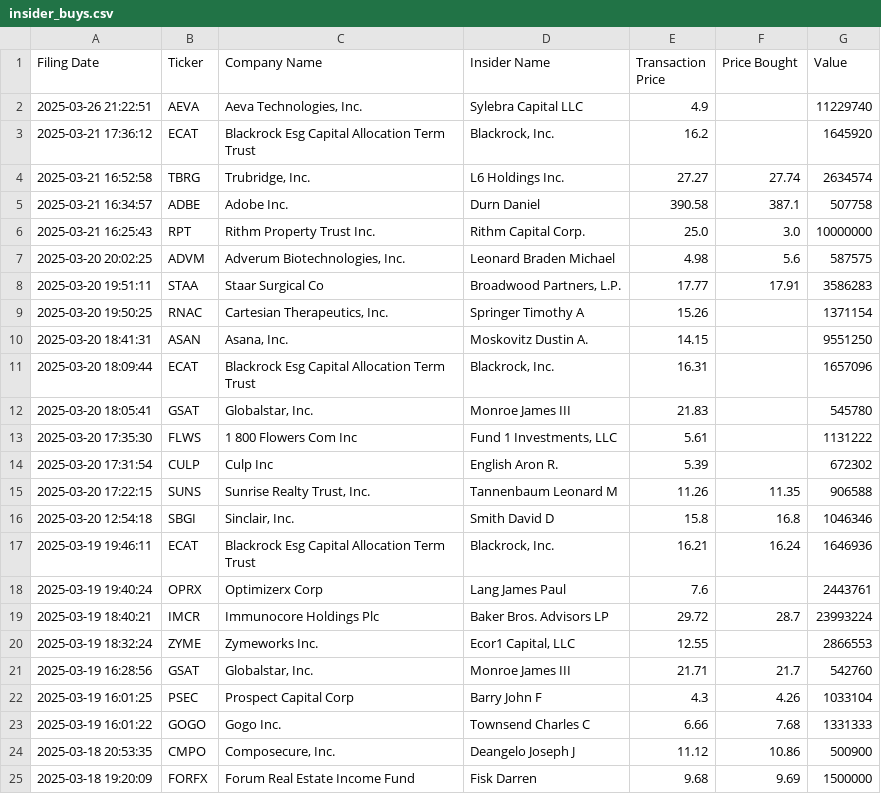
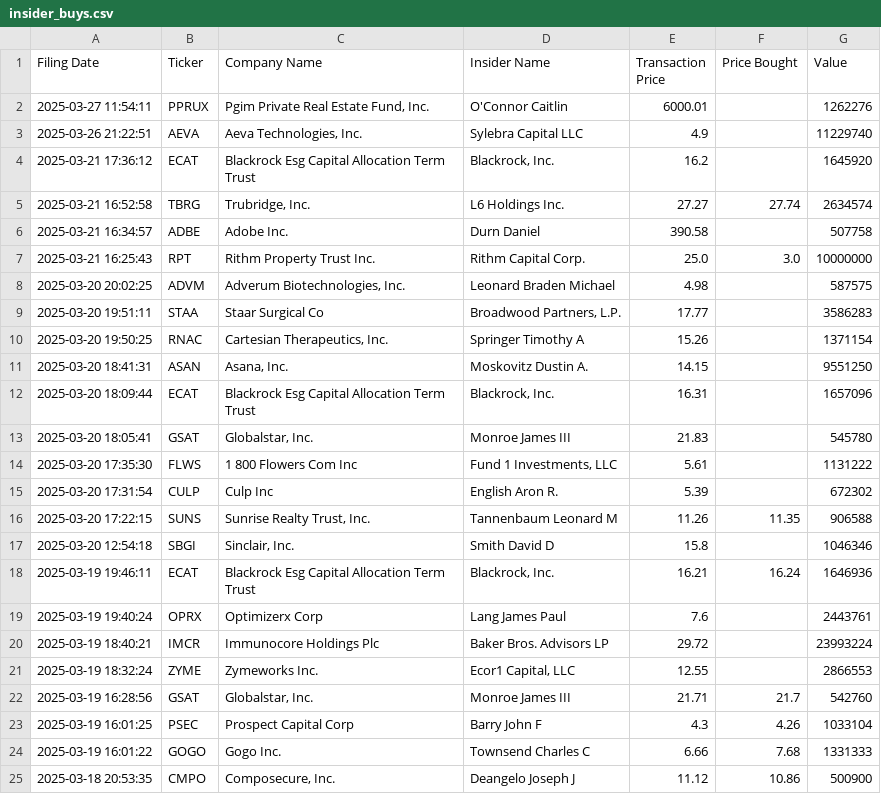
Before and after one commit to avillanuevak/Insider_Trades, a CSV file: Scraping/insider_buys.csv, drawn as a sheet; only a part is shown; the shorter side is filled out with more unchanged rows.

```diff
--- a/Scraping/insider_buys.csv
+++ b/Scraping/insider_buys.csv
@@ -1,2 +1,3 @@
 Filing Date,Ticker,Company Name,Insider Name,Transaction Price,Price Bought,Value
+2025-03-27 11:54:11,PPRUX,"Pgim Private Real Estate Fund, Inc.",O'Connor Caitlin,6000.01,,1262276
 2025-03-26 21:22:51,AEVA,"Aeva Technologies, Inc.",Sylebra Capital LLC,4.9,,11229740
@@ -4,6 +5,6 @@ Filing Date,Ticker,Company Name,Insider Name,Transaction Price,Price Bought,Valu
 2025-03-21 16:52:58,TBRG,"Trubridge, Inc.",L6 Holdings Inc.,27.27,27.74,2634574
-2025-03-21 16:34:57,ADBE,Adobe Inc.,Durn Daniel,390.58,387.1,507758
+2025-03-21 16:34:57,ADBE,Adobe Inc.,Durn Daniel,390.58,,507758
 2025-03-21 16:25:43,RPT,Rithm Property Trust Inc.,Rithm Capital Corp.,25.0,3.0,10000000
-2025-03-20 20:02:25,ADVM,"Adverum Biotechnologies, Inc.",Leonard Braden Michael,4.98,5.6,587575
-2025-03-20 19:51:11,STAA,Staar Surgical Co,"Broadwood Partners, L.P.",17.77,17.91,3586283
+2025-03-20 20:02:25,ADVM,"Adverum Biotechnologies, Inc.",Leonard Braden Michael,4.98,,587575
+2025-03-20 19:51:11,STAA,Staar Surgical Co,"Broadwood Partners, L.P.",17.77,,3586283
 2025-03-20 19:50:25,RNAC,"Cartesian Therapeutics, Inc.",Springer Timothy A,15.26,,1371154
@@ -15,6 +16,6 @@ Filing Date,Ticker,Company Name,Insider Name,Transaction Price,Price Bought,Valu
 2025-03-20 17:22:15,SUNS,"Sunrise Realty Trust, Inc.",Tannenbaum Leonard M,11.26,11.35,906588
-2025-03-20 12:54:18,SBGI,"Sinclair, Inc.",Smith David D,15.8,16.8,1046346
+2025-03-20 12:54:18,SBGI,"Sinclair, Inc.",Smith David D,15.8,,1046346
 2025-03-19 19:46:11,ECAT,Blackrock Esg Capital Allocation Term Trust,"Blackrock, Inc.",16.21,16.24,1646936
 2025-03-19 19:40:24,OPRX,Optimizerx Corp,Lang James Paul,7.6,,2443761
-2025-03-19 18:40:21,IMCR,Immunocore Holdings Plc,Baker Bros. Advisors LP,29.72,28.7,23993224
+2025-03-19 18:40:21,IMCR,Immunocore Holdings Plc,Baker Bros. Advisors LP,29.72,,23993224
 2025-03-19 18:32:24,ZYME,Zymeworks Inc.,"Ecor1 Capital, LLC",12.55,,2866553
```
Also changed, not shown: 1 other file.
